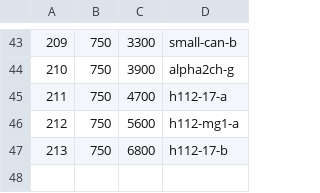
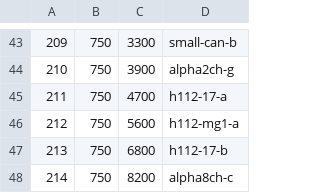
Before and after one commit to andreika-git/hellen-one, a CSV file: board_id/board_ids.csv, drawn as a sheet; only a part is shown, gaps mark what is left out; the diff names each change by its address in the sheet, - before the commit and + after, or states it on an @@ line.

Commit message:
Board ID 8ch-c

```diff
--- a/board_id/board_ids.csv
+++ b/board_id/board_ids.csv
+row 48: 214 | 750 | 8200 | alpha8ch-c
```
Also changed, not shown: 2 other files.
